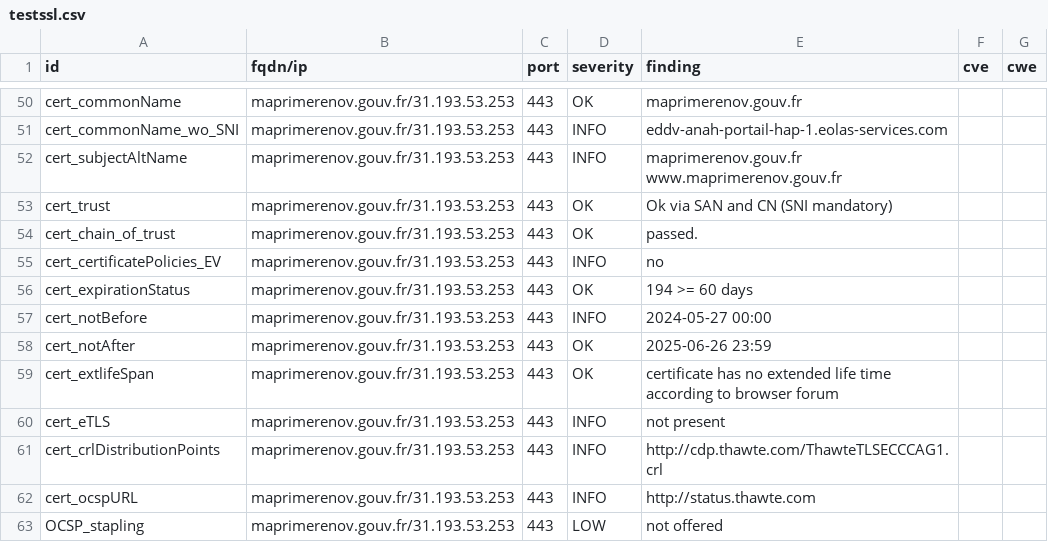
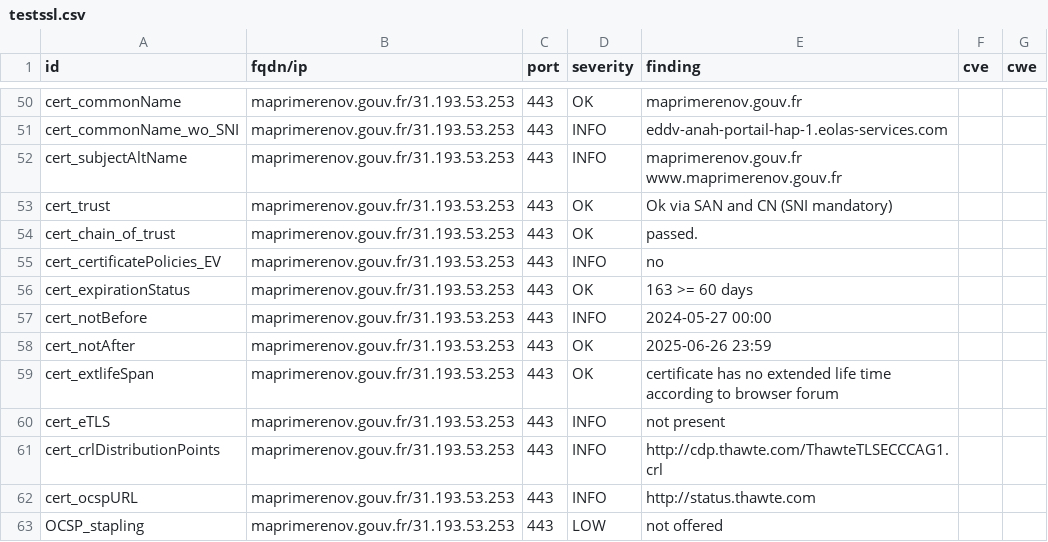
Before and after one commit to GKO-org/dashlordPrd7, a CSV file: results/aHR0cHM6Ly9tYXByaW1lcmVub3YuZ291di5mcg==/testssl.csv, drawn as a sheet; only a part is shown, gaps mark what is left out.

```diff
--- a/results/aHR0cHM6Ly9tYXByaW1lcmVub3YuZ291di5mcg==/testssl.csv
+++ b/results/aHR0cHM6Ly9tYXByaW1lcmVub3YuZ291di5mcg==/testssl.csv
@@ -55,3 +55,3 @@
 "cert_certificatePolicies_EV","maprimerenov.gouv.fr/31.193.53.253","443","INFO","no","",""
-"cert_expirationStatus","maprimerenov.gouv.fr/31.193.53.253","443","OK","194 >= 60 days","",""
+"cert_expirationStatus","maprimerenov.gouv.fr/31.193.53.253","443","OK","163 >= 60 days","",""
 "cert_notBefore","maprimerenov.gouv.fr/31.193.53.253","443","INFO","2024-05-27 00:00","",""
```
Also changed, not shown: 8 other files.
